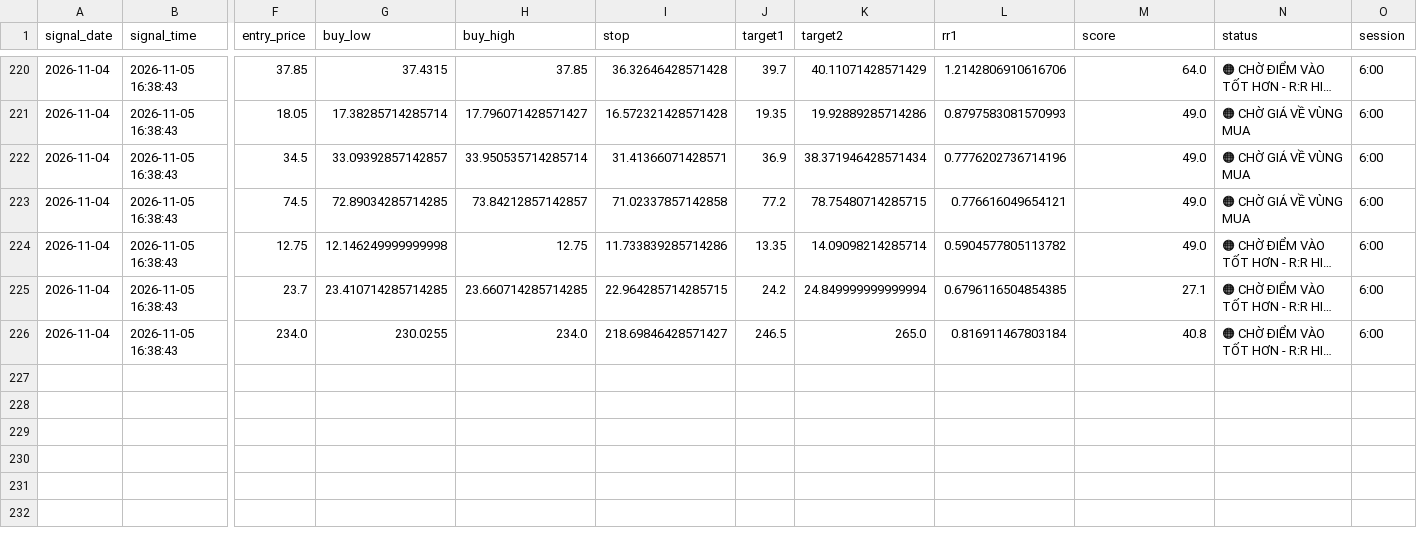
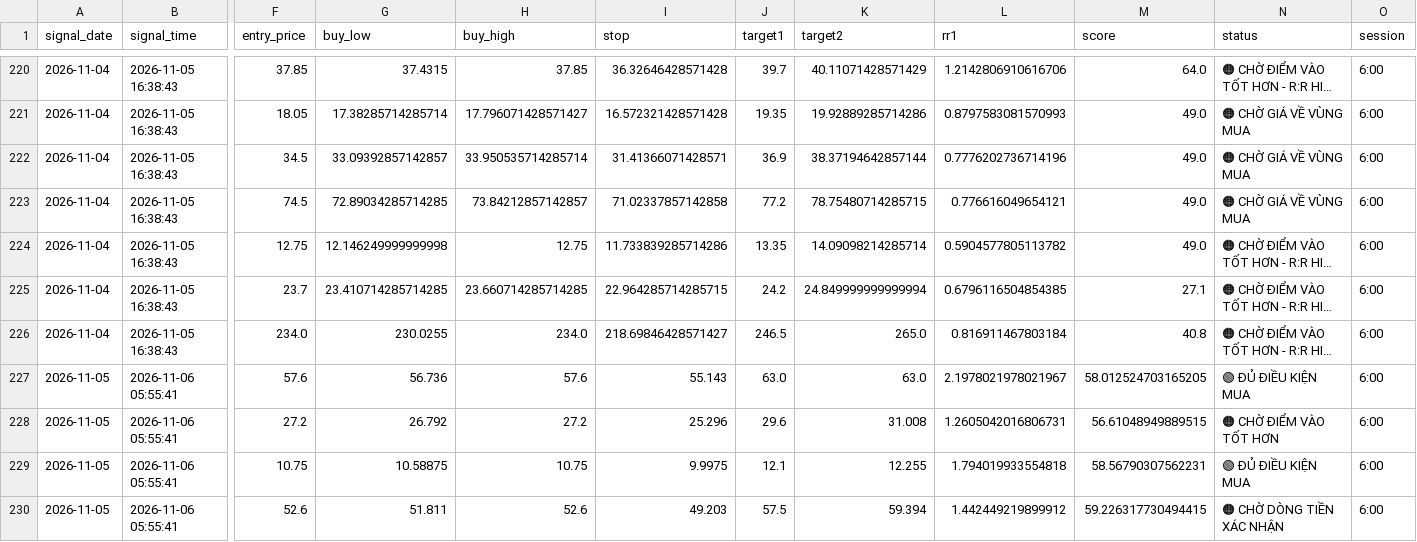
Before and after one commit to karenmanucian1-commits/TOP_5_CO_PHIEU_GPT, a CSV file: FORWARD_SIGNALS.csv, drawn as a sheet; only a part is shown, gaps mark what is left out; long unchanged cells end in …; rows hold the shown columns only; the diff covers the shown part only; the diff names each change by its address in the sheet, - before the commit and + after, or states it on an @@ line.

```diff
--- a/FORWARD_SIGNALS.csv
+++ b/FORWARD_SIGNALS.csv
-K222 (target2): 38.371946428571434
+K222 (target2): 38.37194642857144
+row 227: 2026-11-05 | 2026-11-06 05:55:41 | 57.6 | 56.736 | 57.6 | 55.143 | 63.0 | 63.0 | 2.1978021978021967 | 58.012524703165205 | 🟢 ĐỦ ĐIỀU KIỆN MUA | 6:00
+row 228: 2026-11-05 | 2026-11-06 05:55:41 | 27.2 | 26.792 | 27.2 | 25.296 | 29.6 | 31.008 | 1.2605042016806731 | 56.61048949889515 | 🟠 CHỜ ĐIỂM VÀO TỐT HƠN | 6:00
+row 229: 2026-11-05 | 2026-11-06 05:55:41 | 10.75 | 10.58875 | 10.75 | 9.9975 | 12.1 | 12.255 | 1.794019933554818 | 58.56790307562231 | 🟢 ĐỦ ĐIỀU KIỆN MUA | 6:00
+row 230: 2026-11-05 | 2026-11-06 05:55:41 | 52.6 | 51.811 | 52.6 | 49.203 | 57.5 | 59.394 | 1.442449219899912 | 59.226317730494415 | 🟠 CHỜ DÒNG TIỀN XÁC NHẬN | 6:00
```
Also changed, not shown: 9 added rows elsewhere in this file.
